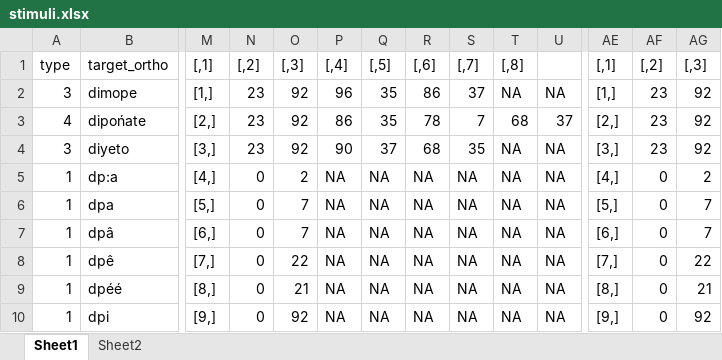
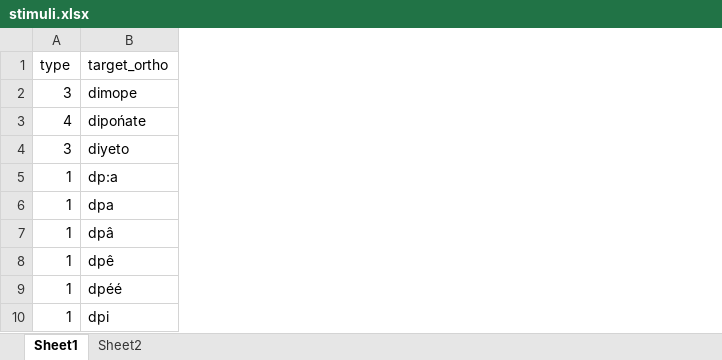
Before and after one commit to alecristia/nwryd19, an Excel workbook: stimuli.xlsx, sheet Sheet1, drawn as a sheet; only a part is shown, gaps mark what is left out; values as stored, in another font and other column widths than the file's, no borders; the diff covers the shown part only; the diff names each change by its address in the sheet, - before the commit and + after, or states it on an @@ line.

```diff
--- a/stimuli.xlsx (sheet Sheet1)
+++ b/stimuli.xlsx (sheet Sheet1)
-column M ([,1]), rows 2-10: [1,] | [2,] | [3,] | [4,] | [5,] | [6,] | [7,] | [8,] | [9,]
-column N ([,2]), rows 2-10: 23 | 23 | 23 | 0 | 0 | 0 | 0 | 0 | 0
-column O ([,3]), rows 2-10: 92 | 92 | 92 | 2 | 7 | 7 | 22 | 21 | 92
-column P ([,4]), rows 2-10: 96 | 86 | 90 | NA | NA | NA | NA | NA | NA
-column Q ([,5]), rows 2-10: 35 | 35 | 37 | NA | NA | NA | NA | NA | NA
-column R ([,6]), rows 2-10: 86 | 78 | 68 | NA | NA | NA | NA | NA | NA
-column S ([,7]), rows 2-10: 37 | 7 | 35 | NA | NA | NA | NA | NA | NA
-column T ([,8]), rows 2-10: NA | 68 | NA | NA | NA | NA | NA | NA | NA
-column U, rows 2-10: NA | 37 | NA | NA | NA | NA | NA | NA | NA
-column AE ([,1]), rows 2-10: [1,] | [2,] | [3,] | [4,] | [5,] | [6,] | [7,] | [8,] | [9,]
-column AF ([,2]), rows 2-10: 23 | 23 | 23 | 0 | 0 | 0 | 0 | 0 | 0
-column AG ([,3]), rows 2-10: 92 | 92 | 92 | 2 | 7 | 7 | 22 | 21 | 92
```
Also changed, not shown: 15 removed columns elsewhere in this sheet, segments.xlsx, 23 other files.
